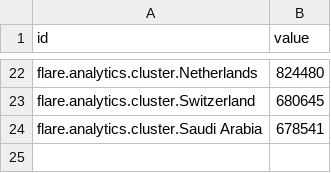
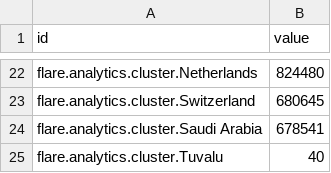
Before and after one commit to achynaliev/bubbles_try, a CSV file: flare.csv, drawn as a sheet; only a part is shown, gaps mark what is left out.

Commit message:
test

```diff
--- a/flare.csv
+++ b/flare.csv
@@ -24 +24,2 @@ flare.analytics.cluster.Switzerland,680645
 flare.analytics.cluster.Saudi Arabia,678541
+flare.analytics.cluster.Tuvalu,40
```
